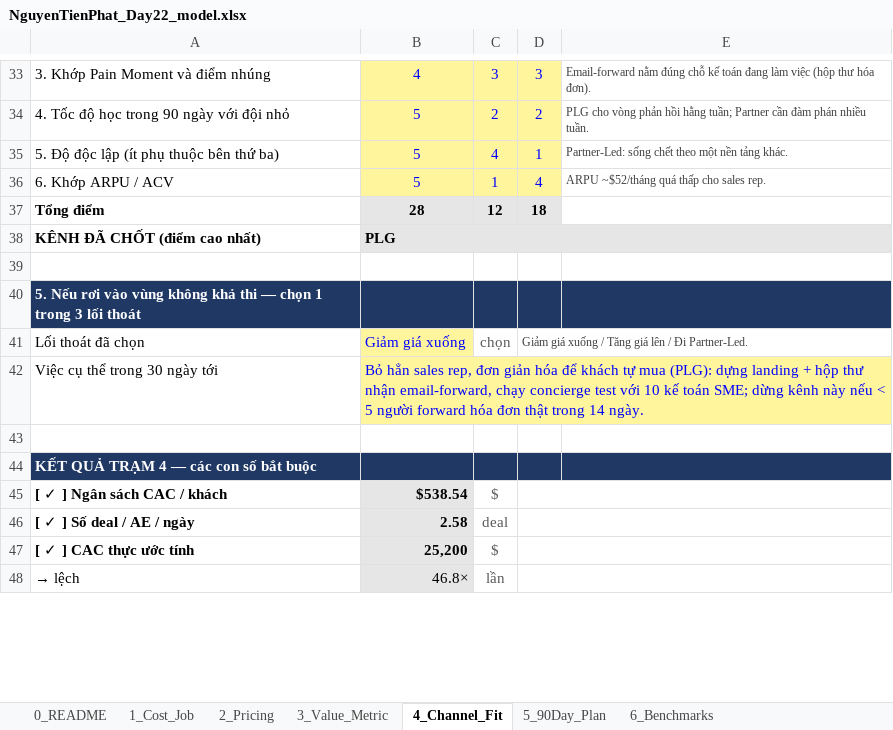
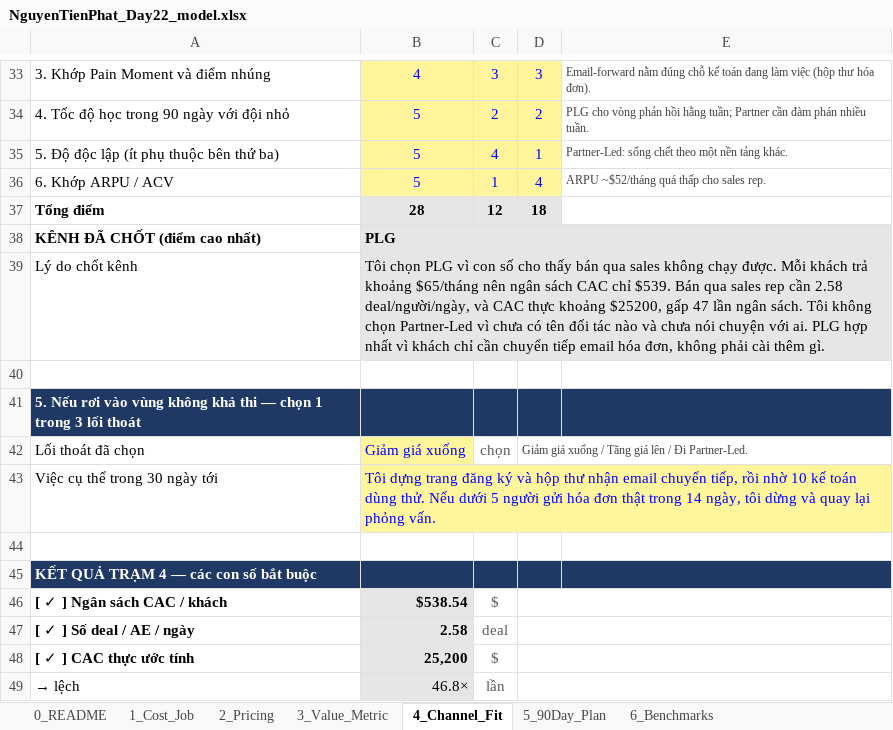
Before and after one commit to phatnguyen2004s/Track1_Day22_2A202602387_NguyenTienPhat, an Excel workbook: NguyenTienPhat_Day22_model.xlsx, sheet 4_Channel_Fit, drawn as a sheet; only a part is shown, gaps mark what is left out; values as stored, in another font and other column widths than the file's, no borders; conditional formats not drawn; addresses are those after the commit; the diff names each change by its address in the sheet, - before the commit and + after, or states it on an @@ line.

```diff
--- a/NguyenTienPhat_Day22_model.xlsx (sheet 4_Channel_Fit)
+++ b/NguyenTienPhat_Day22_model.xlsx (sheet 4_Channel_Fit)
+row 39: Lý do chốt kênh | Tôi chọn PLG vì con số cho thấy bán qua sales không chạy được. Mỗi khách trả khoảng $65/tháng nên ngân sách CAC chỉ $539. Bán qua sales rep cần 2.58 deal/người/ngày, và CAC thực khoảng $25200, gấp 47 lần ngân sách. Tôi không chọn Partner-Led vì chưa có tên đối tác nào và chưa nói chuyện với ai. PLG hợp nhất vì khách chỉ cần chuyển tiếp email hóa đơn, không phải cài thêm gì.
-B43: Bỏ hẳn sales rep, đơn giản hóa để khách tự mua (PLG): dựng landing + hộp thư nhận email-forward, chạy concierge test với 10 kế toán SME; dừng kênh này nếu < 5 người forward hóa đơn thật trong 14 ngày.
+B43: Tôi dựng trang đăng ký và hộp thư nhận email chuyển tiếp, rồi nhờ 10 kế toán dùng thử. Nếu dưới 5 người gửi hóa đơn thật trong 14 ngày, tôi dừng và quay lại phỏng vấn.
```
Also changed, not shown: sheet 3_Value_Metric, sheet 5_90Day_Plan, sheet 2_Pricing, sheet 1_Cost_Job, formulas that keep their value, 2 other files.
